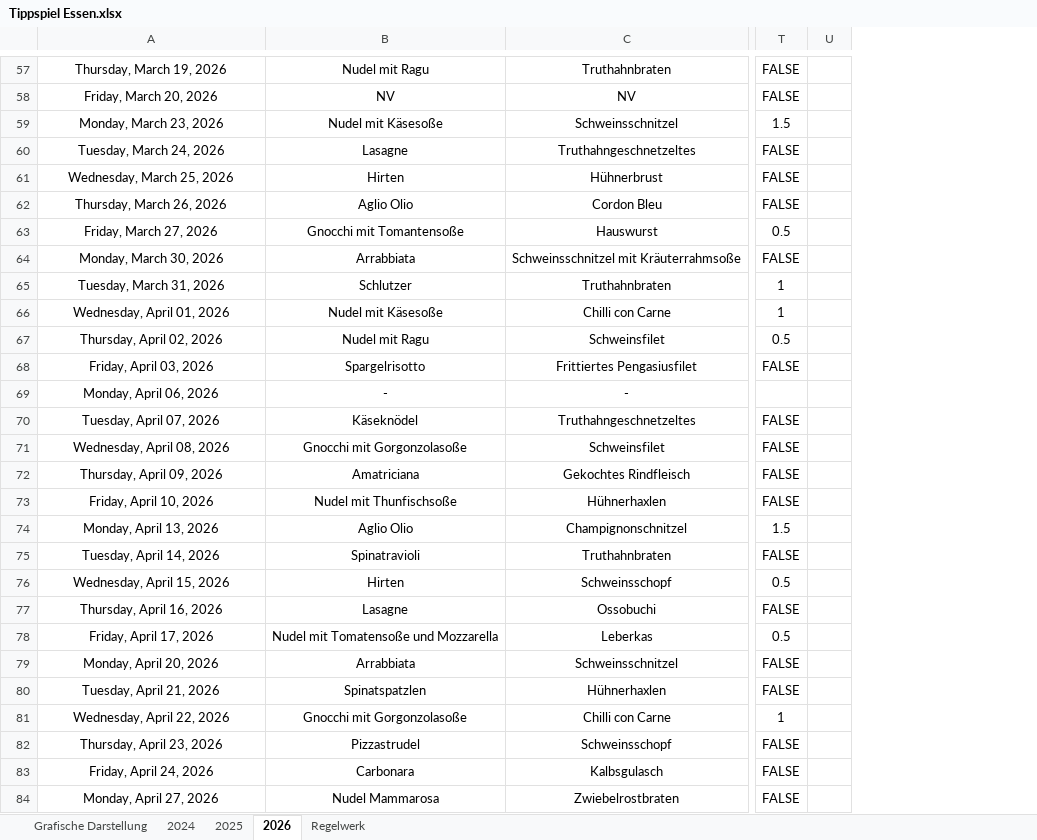
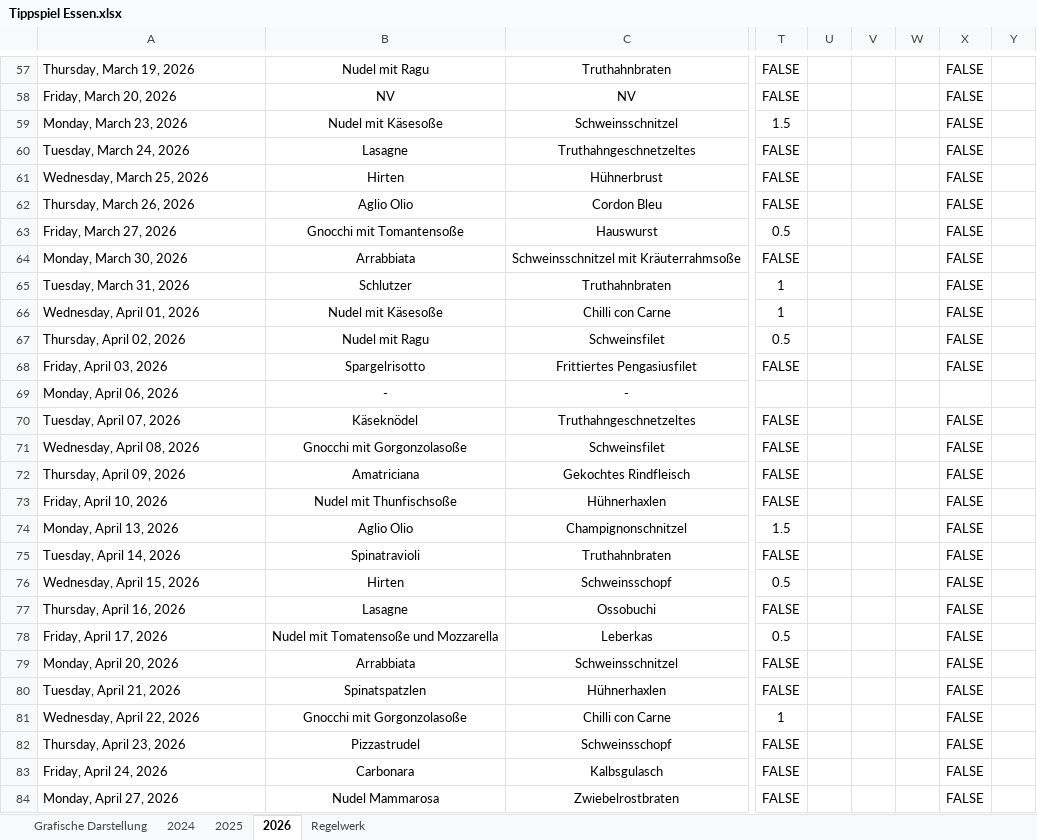
Before and after one commit to giova-giovanni/tippspielcalcolator, an Excel workbook: data/raw/Tippspiel Essen.xlsx, sheet 2026, drawn as a sheet; only a part is shown, gaps mark what is left out; values as stored, in another font and other column widths than the file's, no borders; charts and pictures and conditional formats not drawn; the diff covers the shown part only; the diff names each change by its address in the sheet, - before the commit and + after, or states it on an @@ line.

```diff
--- a/data/raw/Tippspiel Essen.xlsx (sheet 2026)
+++ b/data/raw/Tippspiel Essen.xlsx (sheet 2026)
+column U, empty
+column V, empty
+column W, empty
+column X, rows 57-84: FALSE | FALSE | FALSE | FALSE | FALSE | FALSE | FALSE | FALSE | FALSE | FALSE | FALSE | FALSE |  | FALSE | FALSE | FALSE | FALSE | FALSE | FALSE | FALSE | FALSE | FALSE | FALSE | FALSE | FALSE | FALSE | FALSE | FALSE
-A57:A84 alignment: center
+A57:A84 alignment: left
```
Also changed, not shown: 1 added row, 1 removed row, 527 edited cells and cell formats elsewhere in this sheet, sheet Grafische Darstellung, sheet Regelwerk, formulas that keep their value, charts or pictures, 29 other files.
